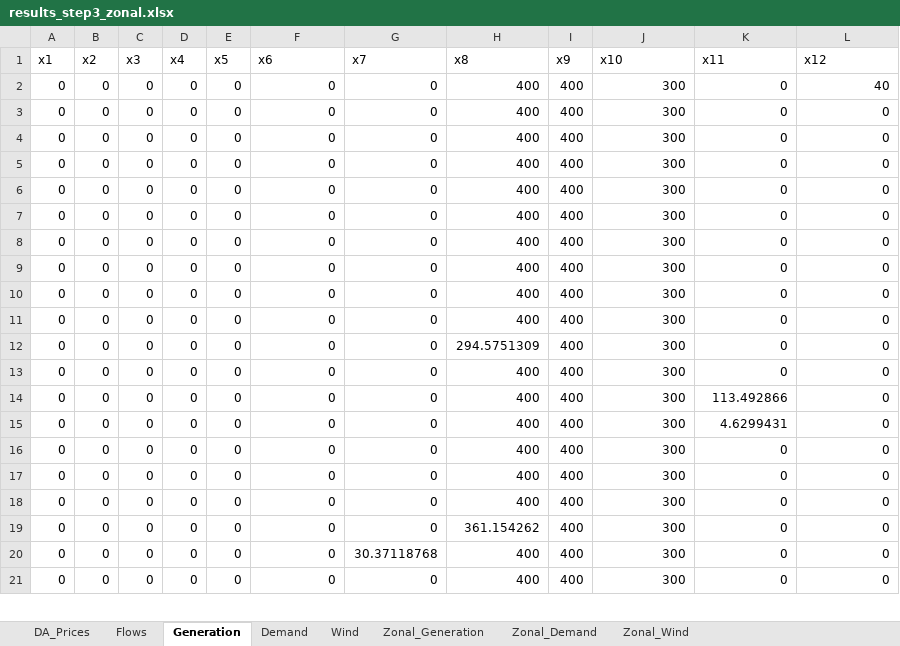
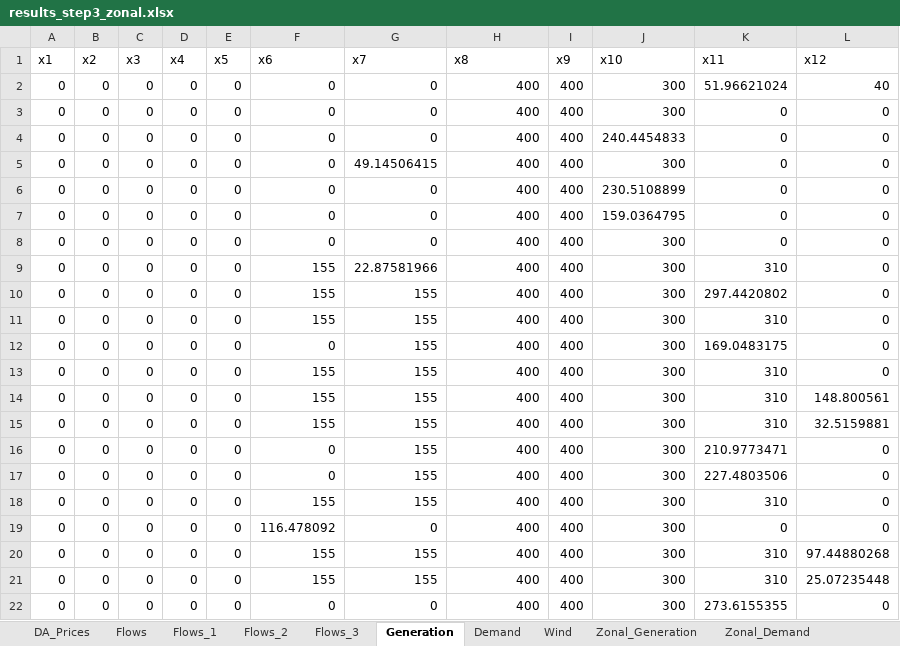
Before and after one commit to NiklasLuettringhaus/RenewablesInElectricityMarkets, an Excel workbook: results_step3_zonal.xlsx, sheet Generation, drawn as a sheet; only a part is shown; values as stored, in another font and other column widths than the file's, no borders; removed rows and columns are numbered as before the commit, all else as after; the diff covers the shown part only; the diff names each change by its address in the sheet, - before the commit and + after, or states it on an @@ line.

```diff
--- a/results_step3_zonal.xlsx (sheet Generation)
+++ b/results_step3_zonal.xlsx (sheet Generation)
+sheet tab: Flows_1
+sheet tab: Flows_2
+sheet tab: Flows_3
-K2 (x11): 0
+K2 (x11): 51.96621024
+row 4: 0 | 0 | 0 | 0 | 0 | 0 | 0 | 400 | 400 | 240.4454833 | 0 | 0
+row 5: 0 | 0 | 0 | 0 | 0 | 0 | 49.14506415 | 400 | 400 | 300 | 0 | 0
+row 6: 0 | 0 | 0 | 0 | 0 | 0 | 0 | 400 | 400 | 230.5108899 | 0 | 0
+row 7: 0 | 0 | 0 | 0 | 0 | 0 | 0 | 400 | 400 | 159.0364795 | 0 | 0
-F9:F11 (x6): 0
+F9:F11 (x6): 155
-G9 (x7): 0
+G9 (x7): 22.87581966
-K9 (x11): 0
+K9 (x11): 310
-G10:G15 (x7): 0
+G10:G15 (x7): 155
-K10 (x11): 0
+K10 (x11): 297.4420802
-K11 (x11): 0
+K11 (x11): 310
-K12 (x11): 0
+K12 (x11): 169.0483175
-F13:F15 (x6): 0
+F13:F15 (x6): 155
-K13:K15 (x11): 0
+K13:K15 (x11): 310
-L14 (x12): 0
+L14 (x12): 148.800561
-L15 (x12): 0
+L15 (x12): 32.5159881
-row 12: 0 | 0 | 0 | 0 | 0 | 0 | 0 | 294.5751309 | 400 | 300 | 0 | 0
-G16:G18 (x7): 0
+G16:G18 (x7): 155
-K16 (x11): 0
+K16 (x11): 210.9773471
-K17 (x11): 113.492866
+K17 (x11): 227.4803506
-F18 (x6): 0
+F18 (x6): 155
-K18 (x11): 4.6299431
+K18 (x11): 310
-F19 (x6): 0
+F19 (x6): 116.478092
-F20:F21 (x6): 0
+F20:F21 (x6): 155
-G20:G21 (x7): 0
+G20:G21 (x7): 155
-K20:K21 (x11): 0
+K20:K21 (x11): 310
-L20 (x12): 0
+L20 (x12): 97.44880268
-L21 (x12): 0
+L21 (x12): 25.07235448
-row 19: 0 | 0 | 0 | 0 | 0 | 0 | 0 | 361.154262 | 400 | 300 | 0 | 0
-row 20: 0 | 0 | 0 | 0 | 0 | 0 | 30.37118768 | 400 | 400 | 300 | 0 | 0
-K22 (x11): 0
+K22 (x11): 273.6155355
```
Also changed, not shown: 1 removed row and 5 edited cells elsewhere in this sheet, sheet Demand, sheet Zonal_Demand, sheet DA_Prices, sheet Zonal_Generation, sheet Wind, sheet Zonal_Wind, 1 more sheet, results_step3_nodal.xlsx, 10 other files.
